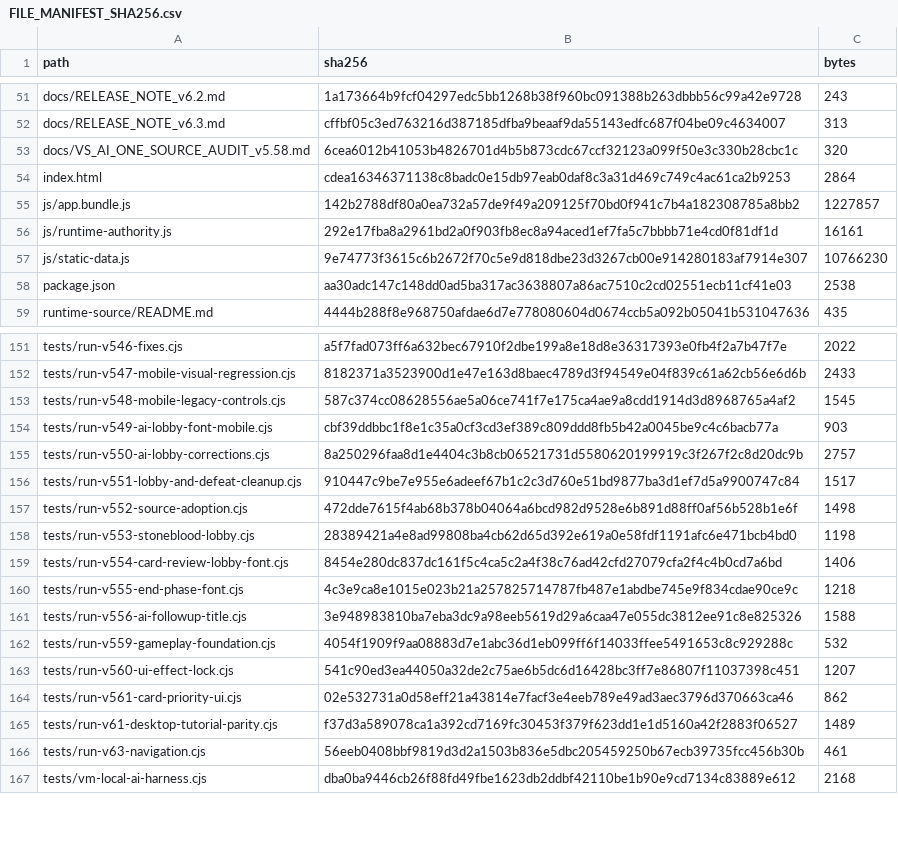
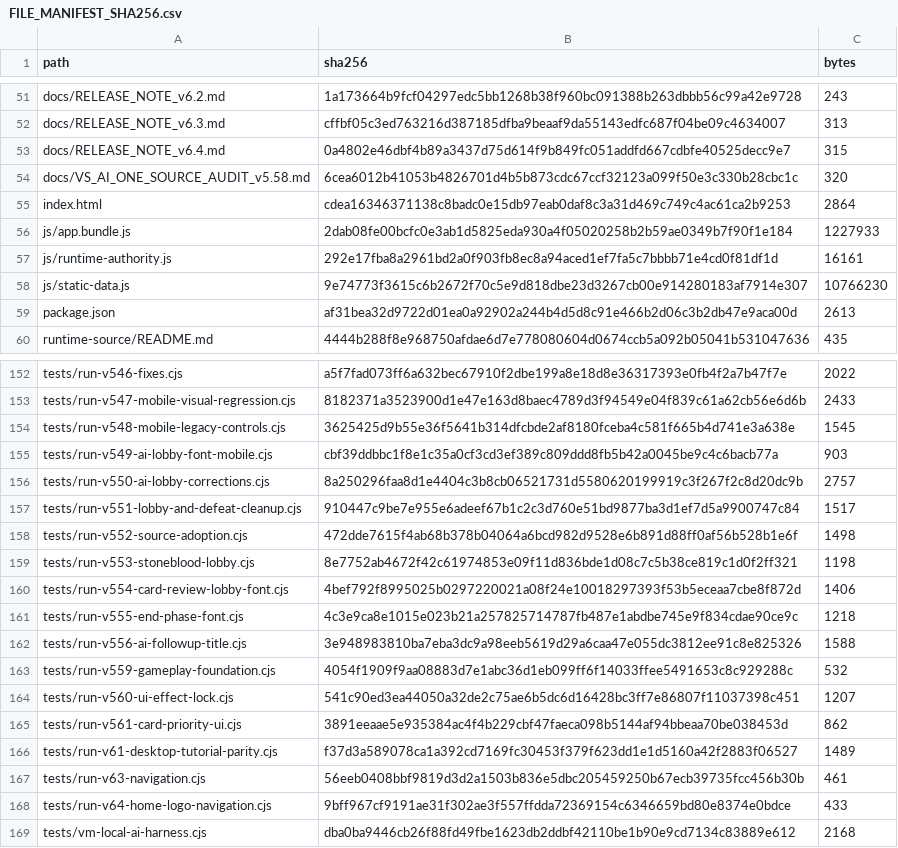
Before and after one commit to GrandisLegacyTCG/Grandis-Legacy-VS-AI, a CSV file: FILE_MANIFEST_SHA256.csv, drawn as a sheet; only a part is shown, gaps mark what is left out; the diff covers the shown part only.

Commit message:
Update VS AI v6.4 - Homepage logo link

```diff
--- a/FILE_MANIFEST_SHA256.csv
+++ b/FILE_MANIFEST_SHA256.csv
@@ -52,8 +52,9 @@ docs/RELEASE_NOTE_v6.2.md,1a173664b9fcf04297edc5bb1268b38f960bc091388b263dbbb56c
 docs/RELEASE_NOTE_v6.3.md,cffbf05c3ed763216d387185dfba9beaaf9da55143edfc687f04be09c4634007,313
+docs/RELEASE_NOTE_v6.4.md,0a4802e46dbf4b89a3437d75d614f9b849fc051addfd667cdbfe40525decc9e7,315
 docs/VS_AI_ONE_SOURCE_AUDIT_v5.58.md,6cea6012b41053b4826701d4b5b873cdc67ccf32123a099f50e3c330b28cbc1c,320
 index.html,cdea16346371138c8badc0e15db97eab0daf8c3a31d469c749c4ac61ca2b9253,2864
-js/app.bundle.js,142b2788df80a0ea732a57de9f49a209125f70bd0f941c7b4a182308785a8bb2,1227857
+js/app.bundle.js,2dab08fe00bcfc0e3ab1d5825eda930a4f05020258b2b59ae0349b7f90f1e184,1227933
 js/runtime-authority.js,292e17fba8a2961bd2a0f903fb8ec8a94aced1ef7fa5c7bbbb71e4cd0f81df1d,16161
 js/static-data.js,9e74773f3615c6b2672f70c5e9d818dbe23d3267cb00e914280183af7914e307,10766230
-package.json,aa30adc147c148dd0ad5ba317ac3638807a86ac7510c2cd02551ecb11cf41e03,2538
+package.json,af31bea32d9722d01ea0a92902a244b4d5d8c91e466b2d06c3b2db47e9aca00d,2613
 runtime-source/README.md,4444b288f8e968750afdae6d7e778080604d0674ccb5a092b05041b531047636,435
@@ -152,3 +153,3 @@ tests/run-v546-fixes.cjs,a5f7fad073ff6a632bec67910f2dbe199a8e18d8e36317393e0fb4f
 tests/run-v547-mobile-visual-regression.cjs,8182371a3523900d1e47e163d8baec4789d3f94549e04f839c61a62cb56e6d6b,2433
-tests/run-v548-mobile-legacy-controls.cjs,587c374cc08628556ae5a06ce741f7e175ca4ae9a8cdd1914d3d8968765a4af2,1545
+tests/run-v548-mobile-legacy-controls.cjs,3625425d9b55e36f5641b314dfcbde2af8180fceba4c581f665b4d741e3a638e,1545
 tests/run-v549-ai-lobby-font-mobile.cjs,cbf39ddbbc1f8e1c35a0cf3cd3ef389c809ddd8fb5b42a0045be9c4c6bacb77a,903
@@ -157,4 +158,4 @@ tests/run-v551-lobby-and-defeat-cleanup.cjs,910447c9be7e955e6adeef67b1c2c3d760e5
 tests/run-v552-source-adoption.cjs,472dde7615f4ab68b378b04064a6bcd982d9528e6b891d88ff0af56b528b1e6f,1498
-tests/run-v553-stoneblood-lobby.cjs,28389421a4e8ad99808ba4cb62d65d392e619a0e58fdf1191afc6e471bcb4bd0,1198
-tests/run-v554-card-review-lobby-font.cjs,8454e280dc837dc161f5c4ca5c2a4f38c76ad42cfd27079cfa2f4c4b0cd7a6bd,1406
+tests/run-v553-stoneblood-lobby.cjs,8e7752ab4672f42c61974853e09f11d836bde1d08c7c5b38ce819c1d0f2ff321,1198
+tests/run-v554-card-review-lobby-font.cjs,4bef792f8995025b0297220021a08f24e10018297393f53b5eceaa7cbe8f872d,1406
 tests/run-v555-end-phase-font.cjs,4c3e9ca8e1015e023b21a257825714787fb487e1abdbe745e9f834cdae90ce9c,1218
@@ -163,5 +164,6 @@ tests/run-v559-gameplay-foundation.cjs,4054f1909f9aa08883d7e1abc36d1eb099ff6f140
 tests/run-v560-ui-effect-lock.cjs,541c90ed3ea44050a32de2c75ae6b5dc6d16428bc3ff7e86807f11037398c451,1207
-tests/run-v561-card-priority-ui.cjs,02e532731a0d58eff21a43814e7facf3e4eeb789e49ad3aec3796d370663ca46,862
+tests/run-v561-card-priority-ui.cjs,3891eeaae5e935384ac4f4b229cbf47faeca098b5144af94bbeaa70be038453d,862
 tests/run-v61-desktop-tutorial-parity.cjs,f37d3a589078ca1a392cd7169fc30453f379f623dd1e1d5160a42f2883f06527,1489
 tests/run-v63-navigation.cjs,56eeb0408bbf9819d3d2a1503b836e5dbc205459250b67ecb39735fcc456b30b,461
+tests/run-v64-home-logo-navigation.cjs,9bff967cf9191ae31f302ae3f557ffdda72369154c6346659bd80e8374e0bdce,433
 tests/vm-local-ai-harness.cjs,dba0ba9446cb26f88fd49fbe1623db2ddbf42110be1b90e9cd7134c83889e612,2168
```
Also changed, not shown: 5 edited cells elsewhere in this file, 11 other files.
